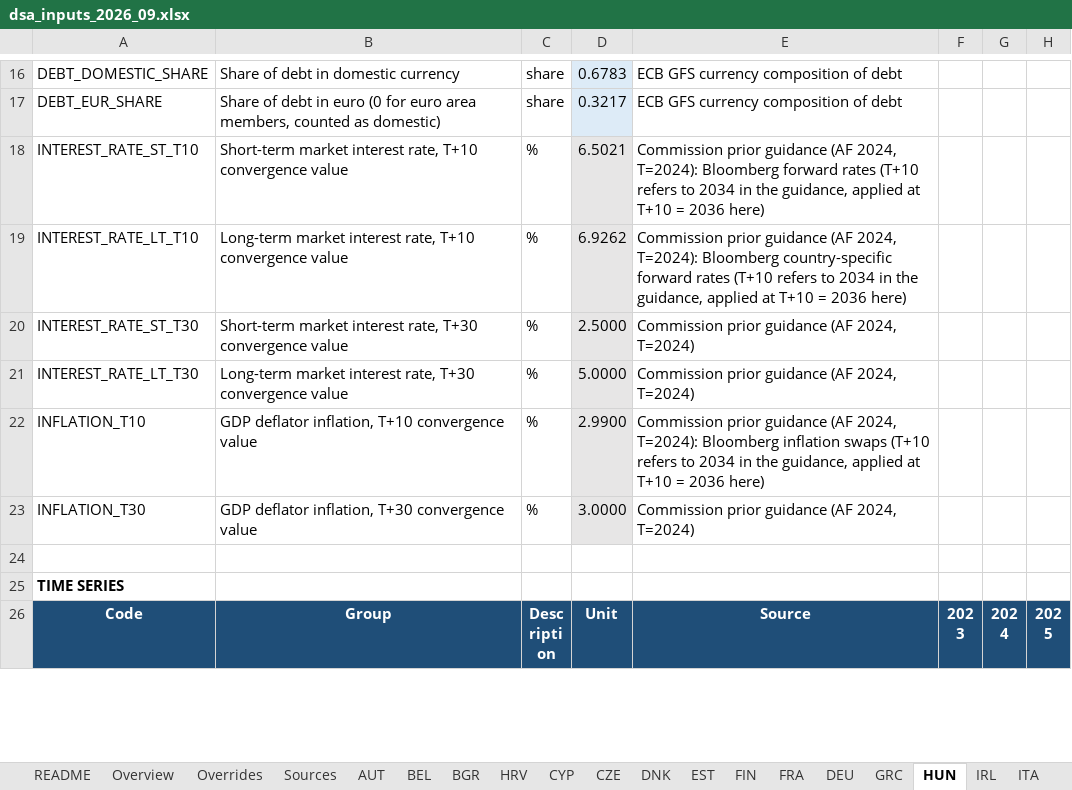
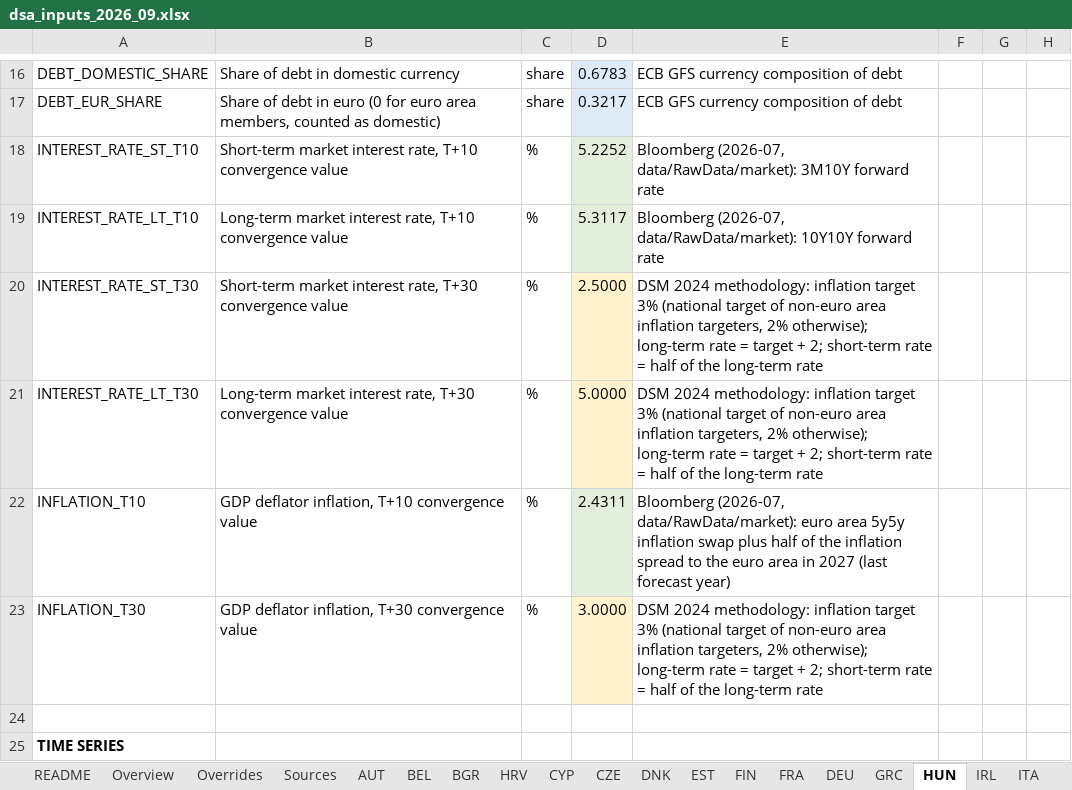
Before and after one commit to lennardwelslau/eu-debt-sustainability-analysis, an Excel workbook: data/InputData/dsa_inputs_2026_09.xlsx, sheet HUN, drawn as a sheet; only a part is shown, gaps mark what is left out; the shorter side is filled out with more unchanged rows; values as stored, in another font and other column widths than the file's, no borders; the diff names each change by its address in the sheet, - before the commit and + after, or states it on an @@ line.

```diff
--- a/data/InputData/dsa_inputs_2026_09.xlsx (sheet HUN)
+++ b/data/InputData/dsa_inputs_2026_09.xlsx (sheet HUN)
-D18: 6.5021
+D18: 5.2252
-E18: Commission prior guidance (AF 2024, T=2024): Bloomberg forward rates (T+10 refers to 2034 in the guidance, applied at T+10 = 2036 here)
+E18: Bloomberg (2026-07, data/RawData/market): 3M10Y forward rate
-D19: 6.9262
+D19: 5.3117
-E19: Commission prior guidance (AF 2024, T=2024): Bloomberg country-specific forward rates (T+10 refers to 2034 in the guidance, applied at T+10 = 2036 here)
+E19: Bloomberg (2026-07, data/RawData/market): 10Y10Y forward rate
-D20:D21 fill: #E7E6E6
+D20:D21 fill: #FFF2CC
-E20:E21: Commission prior guidance (AF 2024, T=2024)
+E20:E21: DSM 2024 methodology: inflation target 3% (national target of non-euro area inflation targeters, 2% otherwise); long-term rate = target + 2; short-term rate = half of the long-term rate
-D22: 2.9900
+D22: 2.4311
-E22: Commission prior guidance (AF 2024, T=2024): Bloomberg inflation swaps (T+10 refers to 2034 in the guidance, applied at T+10 = 2036 here)
+E22: Bloomberg (2026-07, data/RawData/market): euro area 5y5y inflation swap plus half of the inflation spread to the euro area in 2027 (last forecast year)
-D23 fill: #E7E6E6
+D23 fill: #FFF2CC
-E23: Commission prior guidance (AF 2024, T=2024)
+E23: DSM 2024 methodology: inflation target 3% (national target of non-euro area inflation targeters, 2% otherwise); long-term rate = target + 2; short-term rate = half of the long-term rate
```
Also changed, not shown: sheet Overview, sheet NLD, sheet LUX, sheet LVA, sheet HRV, sheet SVK, 23 more sheets, output/example_folder/results_4y.xlsx, 37 other files.
